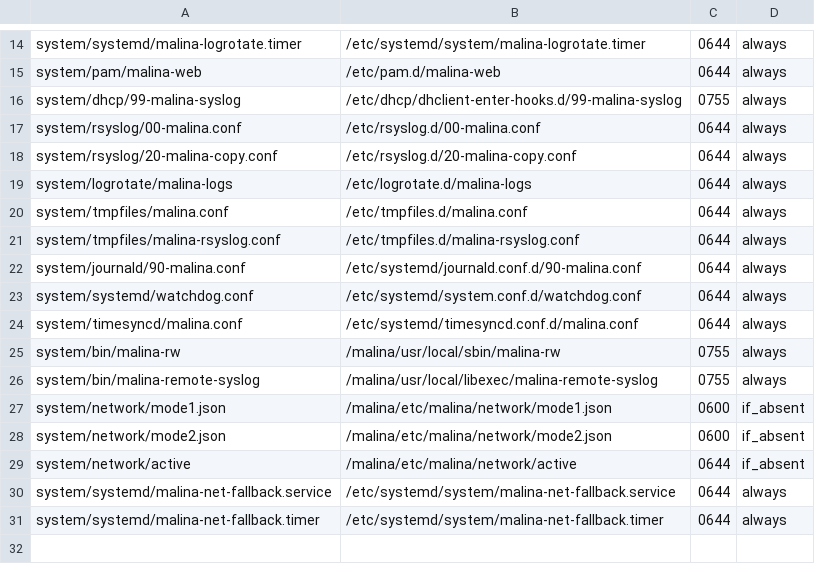
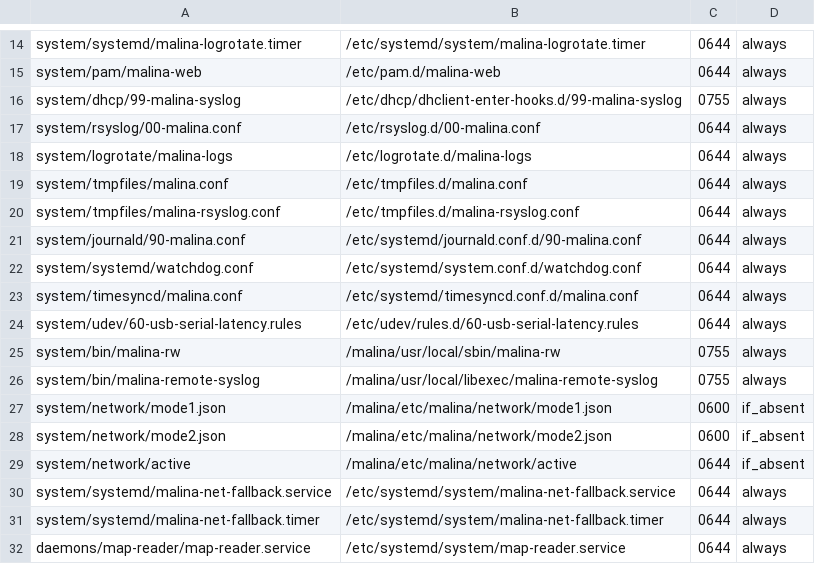
Before and after one commit to galiy/malina-26, a TSV file: deploy/manifest.tsv, drawn as a sheet; only a part is shown, gaps mark what is left out; removed rows and columns are numbered as before the commit, all else as after; the diff names each change by its address in the sheet, - before the commit and + after, or states it on an @@ line.

Commit message:
Малина-26: демон map-reader (Микроарт/Modbus), UART МАП, shm-контракт, логи/udev
- daemons/map-reader: поиск/захват МАП, native Микроарт + Modbus-RTU/RS485, POSIX shm (список+слоты, бинарный контракт MapData), control-сокет, systemd-юнит, deploy.sh
- UART МАП: PL011 на GPIO14/15, BT на mini-UART (image stage 05-map-uart, provision)
- udev: latency_timer=1 для USB-serial
- логи: зеркало в /malina/var/log отключено; docs/manuals реструктуризация
- docs: map-reader, map-memory, map-contract, map

```diff
--- a/deploy/manifest.tsv
+++ b/deploy/manifest.tsv
-row 18: system/rsyslog/20-malina-copy.conf | /etc/rsyslog.d/20-malina-copy.conf | 0644 | always
+row 24: system/udev/60-usb-serial-latency.rules | /etc/udev/rules.d/60-usb-serial-latency.rules | 0644 | always
+row 32: daemons/map-reader/map-reader.service | /etc/systemd/system/map-reader.service | 0644 | always
```
Also changed, not shown: 51 other files.
